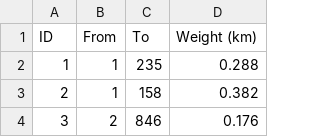
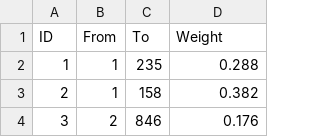
Before and after one commit to varchivadze/fwa-navigator, a CSV file: src/main/resources/warsaw_edges.csv, drawn as a sheet; only a part is shown.

```diff
--- a/src/main/resources/warsaw_edges.csv
+++ b/src/main/resources/warsaw_edges.csv
@@ -1,2 +1,2 @@
-ID,From,To,Weight (km)
+ID,From,To,Weight
 1,1,235,0.288
```
Also changed, not shown: src/main/resources/warsaw_edges_pedestrian.csv, src/main/resources/warsaw_edges_transport.csv, 4 other files.
